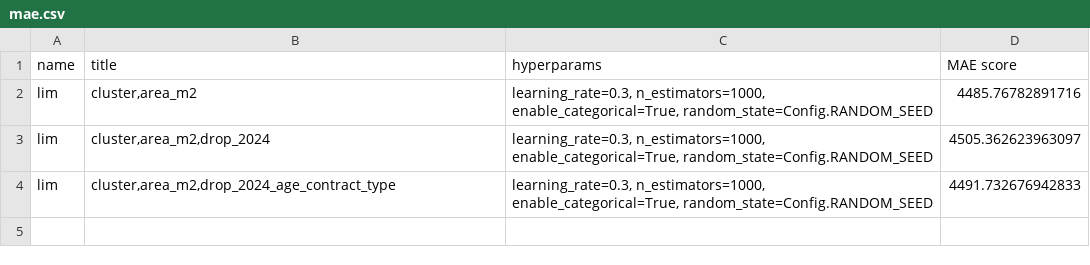
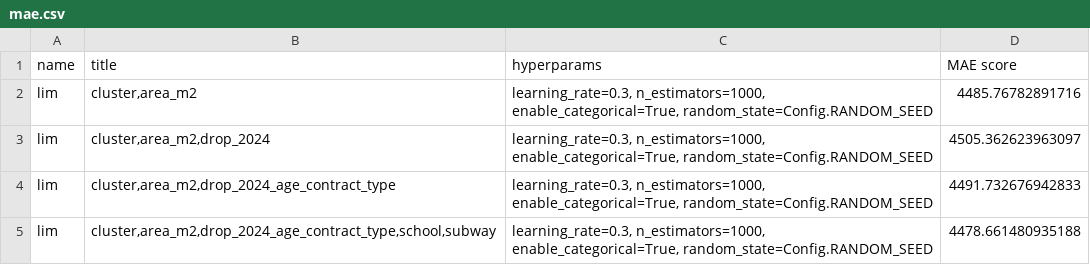
Before and after one commit to boostcampaitech7/level2-competitiveds-recsys-01, a CSV file: result/mae.csv, drawn as a sheet; the diff names each change by its address in the sheet, - before the commit and + after, or states it on an @@ line.

```diff
--- a/result/mae.csv
+++ b/result/mae.csv
+row 5: lim | cluster,area_m2,drop_2024_age_contract_type,school,subway | learning_rate=0.3, n_estimators=1000, enable_categorical=True, random_state=Config.RANDOM_SEED | 4478.661480935188
```
Also changed, not shown: 3 other files.
